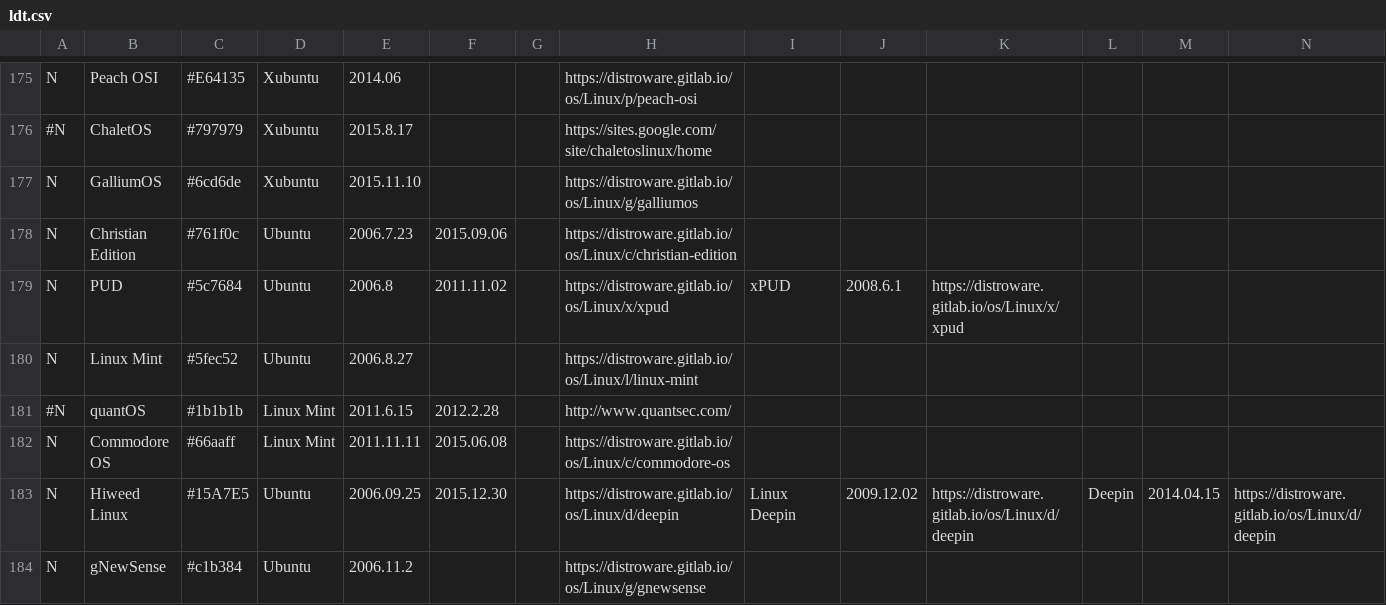
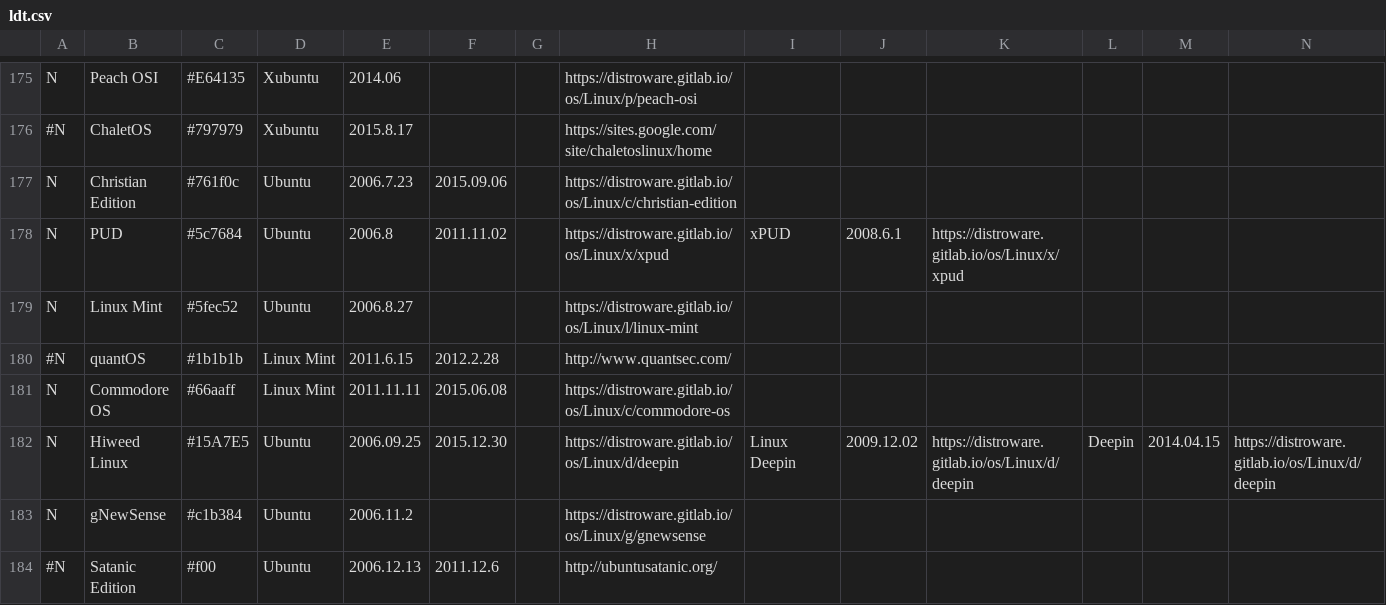
Before and after one commit to FabioLolix/Uncrufted-LinuxTimeline, a CSV file: ldt.csv, drawn as a sheet; only a part is shown, gaps mark what is left out; the shorter side is filled out with more unchanged rows; rows hold the shown columns only; the diff names each change by its address in the sheet, - before the commit and + after, or states it on an @@ line.

Commit message:
Deleted GalliumOS (discontinued)

```diff
--- a/ldt.csv
+++ b/ldt.csv
-row 177: N | GalliumOS | #6cd6de | Xubuntu | 2015.11.10 |  |  | https://distroware.gitlab.io/os/Linux/g/galliumos
```
Also changed, not shown: 1 other file.
